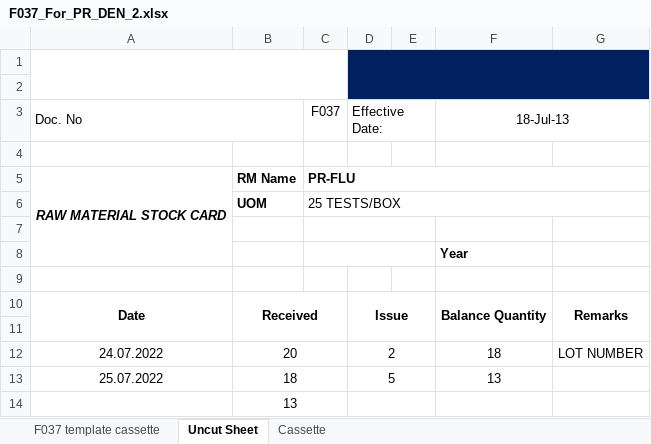
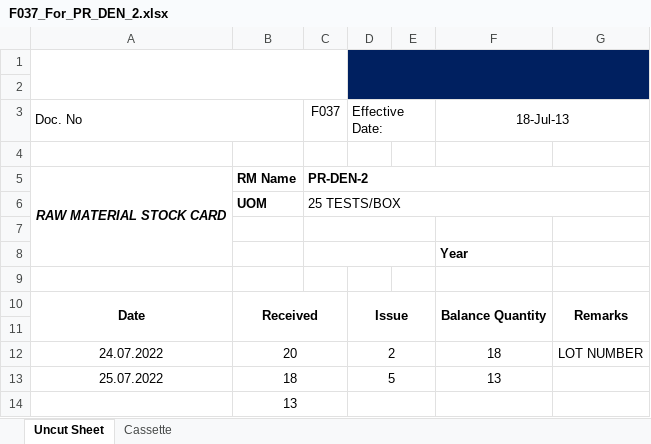
Before and after one commit to mirzafahmi/Raw_Material_Stock_Card_Bot, an Excel workbook: Raw_Data/F037_For_PR_DEN_2.xlsx, sheet Uncut Sheet, drawn as a sheet; values as stored, in another font and other column widths than the file's, no borders; charts and pictures not drawn; the diff names each change by its address in the sheet, - before the commit and + after, or states it on an @@ line.

```diff
--- a/Raw_Data/F037_For_PR_DEN_2.xlsx (sheet Uncut Sheet)
+++ b/Raw_Data/F037_For_PR_DEN_2.xlsx (sheet Uncut Sheet)
-sheet tab: F037 template cassette
-C5: PR-FLU
+C5: PR-DEN-2
```
Also changed, not shown: charts or pictures, Raw_Data/F037_For_PHA5021C.xlsx, Raw_Data/F037_For_PR_DEN_3_1.xlsx, 8 other files.
